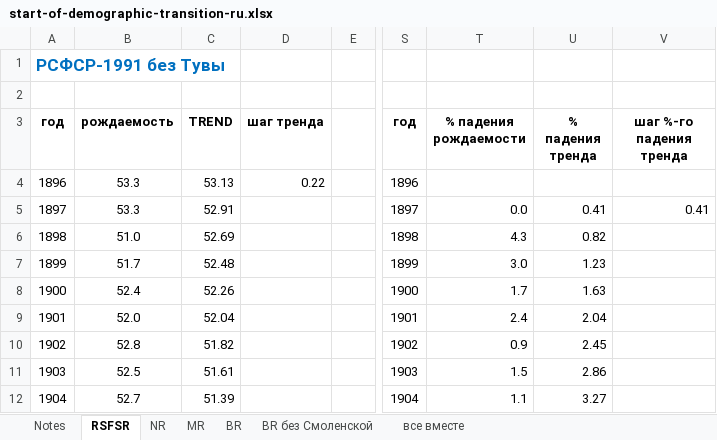
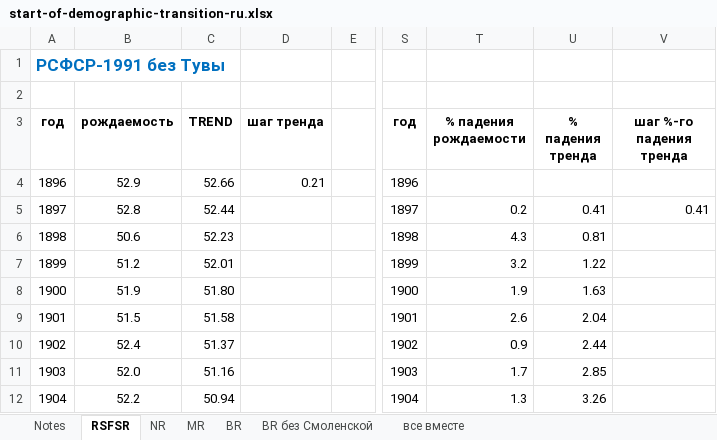
Before and after one commit to oboguev/RTSS, an Excel workbook: workbooks/start-of-demographic-transition-ru.xlsx, sheet RSFSR, drawn as a sheet; only a part is shown, gaps mark what is left out; values as stored, in another font and other column widths than the file's, no borders; charts and pictures not drawn; the diff covers the shown part only; the diff names each change by its address in the sheet, - before the commit and + after, or states it on an @@ line.

```diff
--- a/workbooks/start-of-demographic-transition-ru.xlsx (sheet RSFSR)
+++ b/workbooks/start-of-demographic-transition-ru.xlsx (sheet RSFSR)
-B4 (рождаемость): 53.3
+B4 (рождаемость): 52.9
-C4 (TREND): 53.13
+C4 (TREND): 52.66
-D4 (шаг тренда): 0.22
+D4 (шаг тренда): 0.21
-B5 (рождаемость): 53.3
+B5 (рождаемость): 52.8
-C5 (TREND): 52.91
+C5 (TREND): 52.44
-T5 (% падения рождаемости): 0.0
+T5 (% падения рождаемости): 0.2
-B6 (рождаемость): 51.0
+B6 (рождаемость): 50.6
-C6 (TREND): 52.69
+C6 (TREND): 52.23
-U6 (% падения тренда): 0.82
+U6 (% падения тренда): 0.81
-B7 (рождаемость): 51.7
+B7 (рождаемость): 51.2
-C7 (TREND): 52.48
+C7 (TREND): 52.01
-T7 (% падения рождаемости): 3.0
+T7 (% падения рождаемости): 3.2
-U7 (% падения тренда): 1.23
+U7 (% падения тренда): 1.22
-B8 (рождаемость): 52.4
+B8 (рождаемость): 51.9
-C8 (TREND): 52.26
+C8 (TREND): 51.80
-T8 (% падения рождаемости): 1.7
+T8 (% падения рождаемости): 1.9
-B9 (рождаемость): 52.0
+B9 (рождаемость): 51.5
-C9 (TREND): 52.04
+C9 (TREND): 51.58
-T9 (% падения рождаемости): 2.4
+T9 (% падения рождаемости): 2.6
-B10 (рождаемость): 52.8
+B10 (рождаемость): 52.4
-C10 (TREND): 51.82
+C10 (TREND): 51.37
-U10 (% падения тренда): 2.45
+U10 (% падения тренда): 2.44
-B11 (рождаемость): 52.5
+B11 (рождаемость): 52.0
-C11 (TREND): 51.61
+C11 (TREND): 51.16
-T11 (% падения рождаемости): 1.5
+T11 (% падения рождаемости): 1.7
-U11 (% падения тренда): 2.86
+U11 (% падения тренда): 2.85
-B12 (рождаемость): 52.7
+B12 (рождаемость): 52.2
-C12 (TREND): 51.39
+C12 (TREND): 50.94
-T12 (% падения рождаемости): 1.1
+T12 (% падения рождаемости): 1.3
-U12 (% падения тренда): 3.27
+U12 (% падения тренда): 3.26
```
Also changed, not shown: 59 edited cells elsewhere in this sheet, sheet все вместе, sheet MR, sheet NR, sheet BR без Смоленской, sheet BR, charts or pictures, 12 other files.
